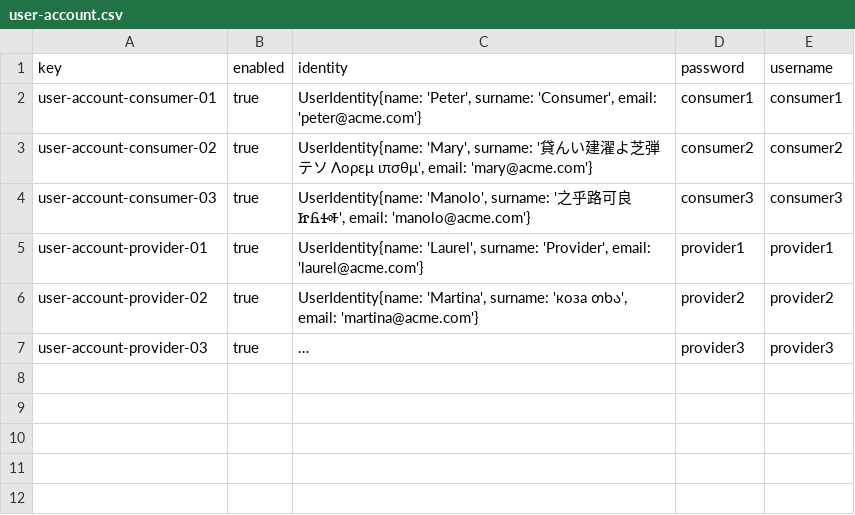
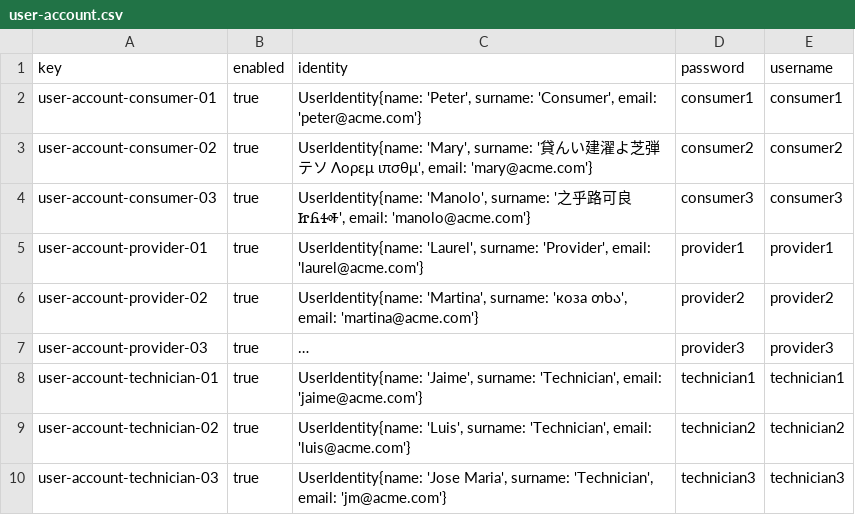
Before and after one commit to DP2-2024-2025-C1-009/Acme-ANS-D05, a CSV file: src/main/resources/WEB-INF/data/sample/user-account.csv, drawn as a sheet; long unchanged cells end in …; the diff names each change by its address in the sheet, - before the commit and + after, or states it on an @@ line.

```diff
--- a/src/main/resources/WEB-INF/data/sample/user-account.csv
+++ b/src/main/resources/WEB-INF/data/sample/user-account.csv
+row 8: user-account-technician-01 | true | UserIdentity{name: 'Jaime', surname: 'Technician', email: 'jaime@acme.com'} | technician1 | technician1
+row 9: user-account-technician-02 | true | UserIdentity{name: 'Luis', surname: 'Technician', email: 'luis@acme.com'} | technician2 | technician2
+row 10: user-account-technician-03 | true | UserIdentity{name: 'Jose Maria', surname: 'Technician', email: 'jm@acme.com'} | technician3 | technician3
```
Also changed, not shown: 7 other files.
